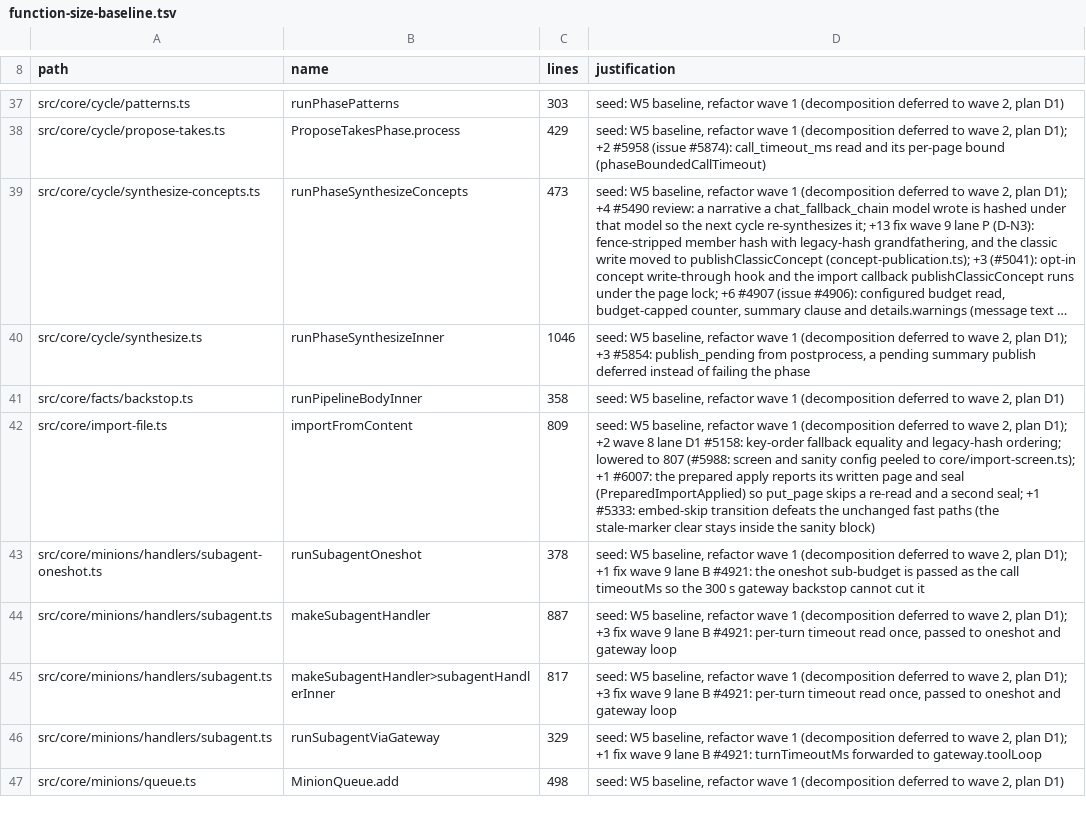
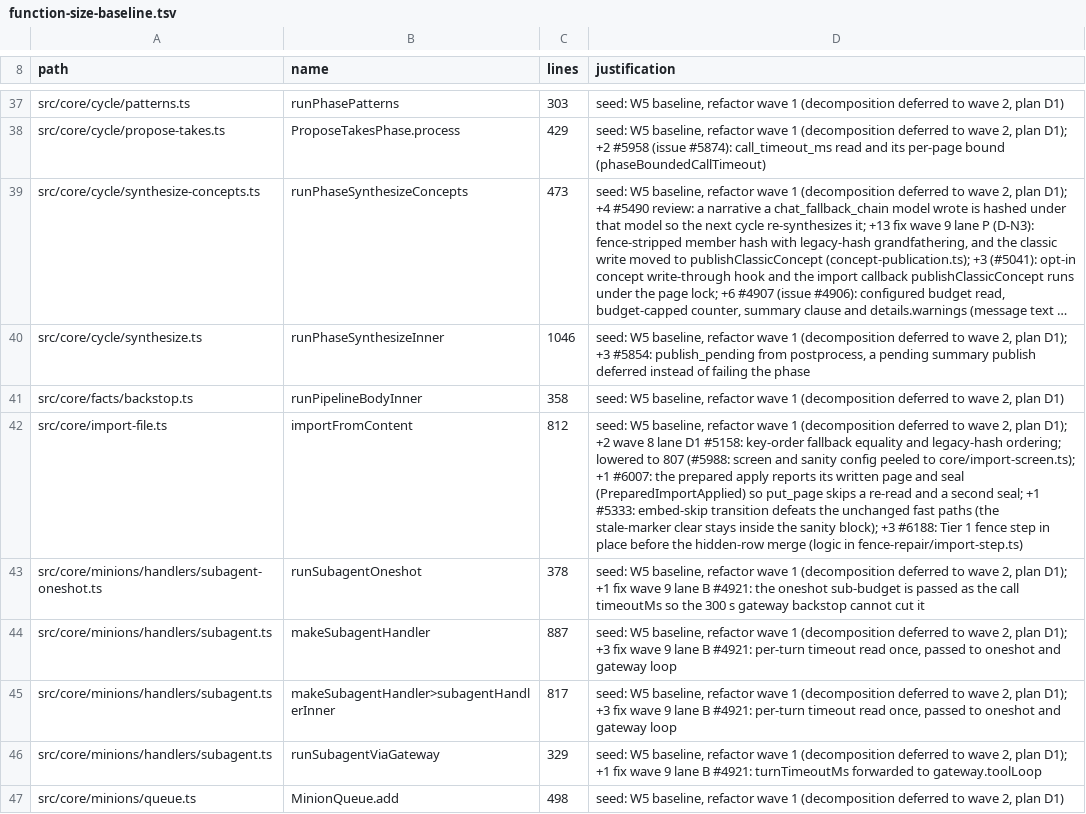
Before and after one commit to BeatusMomentum/gbrain, a TSV file: scripts/function-size-baseline.tsv, drawn as a sheet; only a part is shown, gaps mark what is left out; long unchanged cells end in …; the diff names each change by its address in the sheet, - before the commit and + after, or states it on an @@ line.

```diff
--- a/scripts/function-size-baseline.tsv
+++ b/scripts/function-size-baseline.tsv
-C42 (lines): 809
+C42 (lines): 812
-D42 (justification): …the sanity block)
+D42 (justification): …the sanity block); +3 #6188: Tier 1 fence step in place before the hidden-row merge (logic in fence-repair/import-step.ts)
```
Also changed, not shown: scripts/module-size-limits.tsv, 11 other files.
